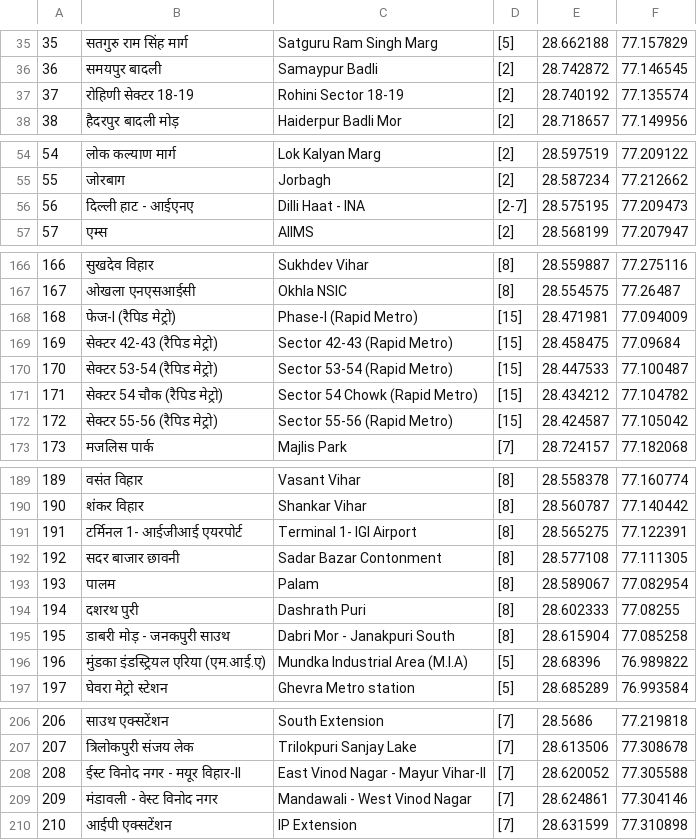
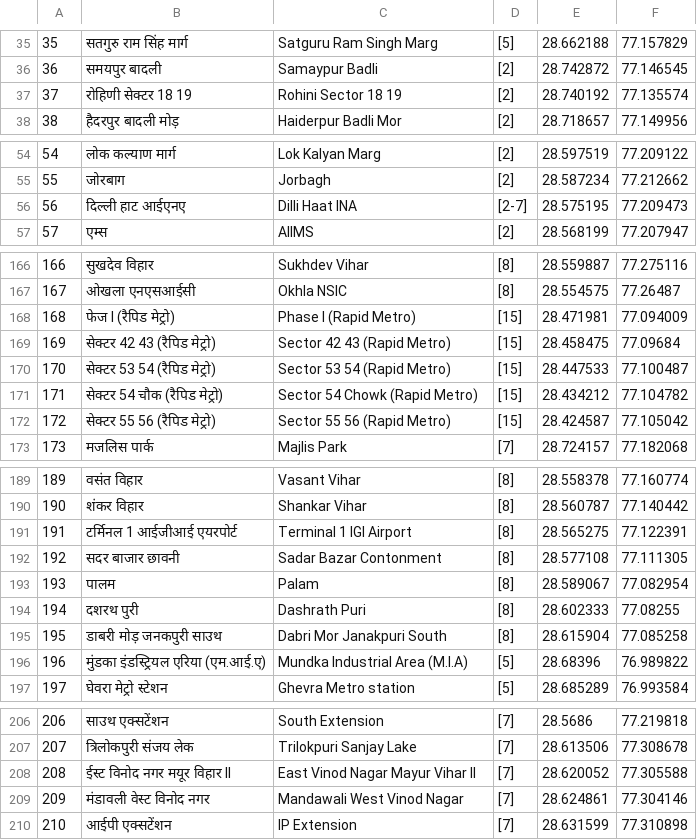
Before and after one commit to Anurajx/DelhiUnderground, a CSV file: assets/Map/stops.csv, drawn as a sheet; only a part is shown, gaps mark what is left out; the diff covers the shown part only.

```diff
--- a/assets/Map/stops.csv
+++ b/assets/Map/stops.csv
@@ -36,3 +36,3 @@
 36,समयपुर बादली,Samaypur Badli,[2],28.742872,77.146545
-37,रोहिणी सेक्टर 18-19,Rohini Sector 18-19,[2],28.740192,77.135574
+37,रोहिणी सेक्टर 18 19,Rohini Sector 18 19,[2],28.740192,77.135574
 38,हैदरपुर बादली मोड़,Haiderpur Badli Mor,[2],28.718657,77.149956
@@ -55,3 +55,3 @@
 55,जोरबाग,Jorbagh,[2],28.587234,77.212662
-56,दिल्ली हाट - आईएनए,Dilli Haat - INA,[2-7],28.575195,77.209473
+56,दिल्ली हाट आईएनए,Dilli Haat INA,[2-7],28.575195,77.209473
 57,एम्स,AIIMS,[2],28.568199,77.207947
@@ -167,7 +167,7 @@
 167,ओखला एनएसआईसी,Okhla NSIC,[8],28.554575,77.26487
-168,फेज-I (रैपिड मेट्रो),Phase-I (Rapid Metro),[15],28.471981,77.094009
-169,सेक्टर 42-43 (रैपिड मेट्रो),Sector 42-43 (Rapid Metro),[15],28.458475,77.09684
-170,सेक्टर 53-54 (रैपिड मेट्रो),Sector 53-54 (Rapid Metro),[15],28.447533,77.100487
+168,फेज I (रैपिड मेट्रो),Phase I (Rapid Metro),[15],28.471981,77.094009
+169,सेक्टर 42 43 (रैपिड मेट्रो),Sector 42 43 (Rapid Metro),[15],28.458475,77.09684
+170,सेक्टर 53 54 (रैपिड मेट्रो),Sector 53 54 (Rapid Metro),[15],28.447533,77.100487
 171,सेक्टर 54 चौक (रैपिड मेट्रो),Sector 54 Chowk (Rapid Metro),[15],28.434212,77.104782
-172,सेक्टर 55-56 (रैपिड मेट्रो),Sector 55-56 (Rapid Metro),[15],28.424587,77.105042
+172,सेक्टर 55 56 (रैपिड मेट्रो),Sector 55 56 (Rapid Metro),[15],28.424587,77.105042
 173,मजलिस पार्क,Majlis Park,[7],28.724157,77.182068
@@ -190,3 +190,3 @@
 190,शंकर विहार,Shankar Vihar,[8],28.560787,77.140442
-191,टर्मिनल 1- आईजीआई एयरपोर्ट,Terminal 1- IGI Airport,[8],28.565275,77.122391
+191,टर्मिनल 1 आईजीआई एयरपोर्ट,Terminal 1 IGI Airport,[8],28.565275,77.122391
 192,सदर बाजार छावनी,Sadar Bazar Contonment,[8],28.577108,77.111305
@@ -194,3 +194,3 @@
 194,दशरथ पुरी,Dashrath Puri,[8],28.602333,77.08255
-195,डाबरी मोड़ - जनकपुरी साउथ,Dabri Mor - Janakpuri South,[8],28.615904,77.085258
+195,डाबरी मोड़ जनकपुरी साउथ,Dabri Mor Janakpuri South,[8],28.615904,77.085258
 196,मुंडका इंडस्ट्रियल एरिया (एम.आई.ए),Mundka Industrial Area (M.I.A),[5],28.68396,76.989822
@@ -207,4 +207,4 @@
 207,त्रिलोकपुरी संजय लेक,Trilokpuri Sanjay Lake,[7],28.613506,77.308678
-208,ईस्ट विनोद नगर - मयूर विहार-II,East Vinod Nagar - Mayur Vihar-II,[7],28.620052,77.305588
-209,मंडावली - वेस्ट विनोद नगर,Mandawali - West Vinod Nagar,[7],28.624861,77.304146
+208,ईस्ट विनोद नगर मयूर विहार II,East Vinod Nagar Mayur Vihar II,[7],28.620052,77.305588
+209,मंडावली वेस्ट विनोद नगर,Mandawali West Vinod Nagar,[7],28.624861,77.304146
 210,आईपी एक्सटेंशन,IP Extension,[7],28.631599,77.310898
```
Also changed, not shown: 39 edited cells elsewhere in this file, 4 other files.
